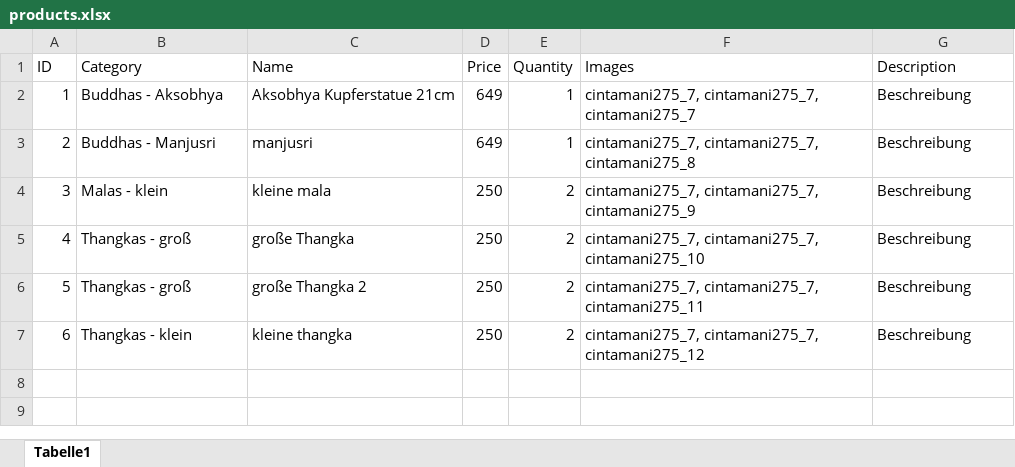
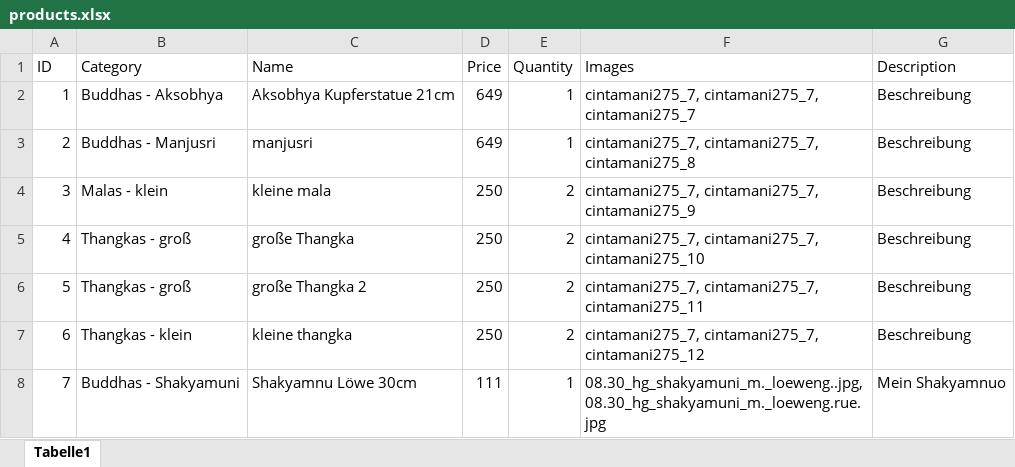
Before and after one commit to jnes92/react-cintamani, an Excel workbook: cintamani-next/data/products.xlsx, sheet Tabelle1, drawn as a sheet; values as stored, in another font and other column widths than the file's, no borders; the diff names each change by its address in the sheet, - before the commit and + after, or states it on an @@ line.

Commit message:
Shakyamuni hinzugefügt

```diff
--- a/cintamani-next/data/products.xlsx (sheet Tabelle1)
+++ b/cintamani-next/data/products.xlsx (sheet Tabelle1)
+row 8: 7 | Buddhas - Shakyamuni | Shakyamnu Löwe 30cm | 111 | 1 | 08.30_hg_shakyamuni_m._loeweng..jpg, 08.30_hg_shakyamuni_m._loeweng.rue.jpg | Mein Shakyamnuo
```
Also changed, not shown: 2 other files.
